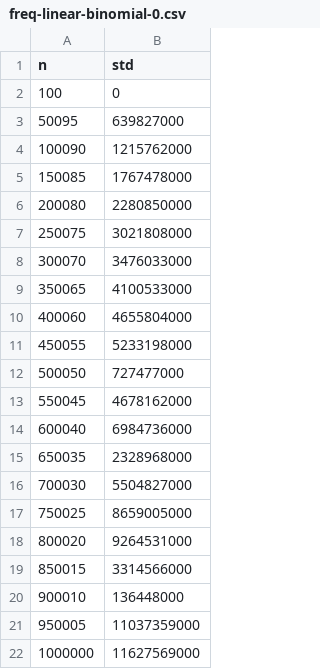
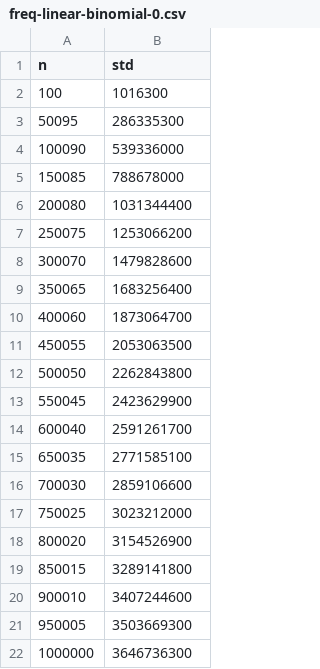
Before and after one commit to Derxail/MIPT-Labs, a CSV file: data/freq-linear-binomial-0.csv, drawn as a sheet.

```diff
--- a/data/freq-linear-binomial-0.csv
+++ b/data/freq-linear-binomial-0.csv
@@ -1,22 +1,22 @@
 n,std
-100,0
-50095,639827000
-100090,1215762000
-150085,1767478000
-200080,2280850000
-250075,3021808000
-300070,3476033000
-350065,4100533000
-400060,4655804000
-450055,5233198000
-500050,727477000
-550045,4678162000
-600040,6984736000
-650035,2328968000
-700030,5504827000
-750025,8659005000
-800020,9264531000
-850015,3314566000
-900010,136448000
-950005,11037359000
-1000000,11627569000
+100,1016300
+50095,286335300
+100090,539336000
+150085,788678000
+200080,1031344400
+250075,1253066200
+300070,1479828600
+350065,1683256400
+400060,1873064700
+450055,2053063500
+500050,2262843800
+550045,2423629900
+600040,2591261700
+650035,2771585100
+700030,2859106600
+750025,3023212000
+800020,3154526900
+850015,3289141800
+900010,3407244600
+950005,3503669300
+1000000,3646736300
```
Also changed, not shown: data/freq-linear-binomial-a.csv, data/freq-linear-binomial-b.csv, 10 other files.
